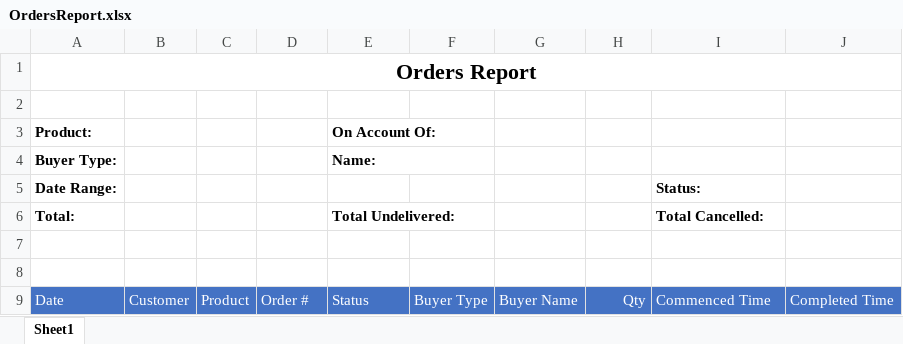
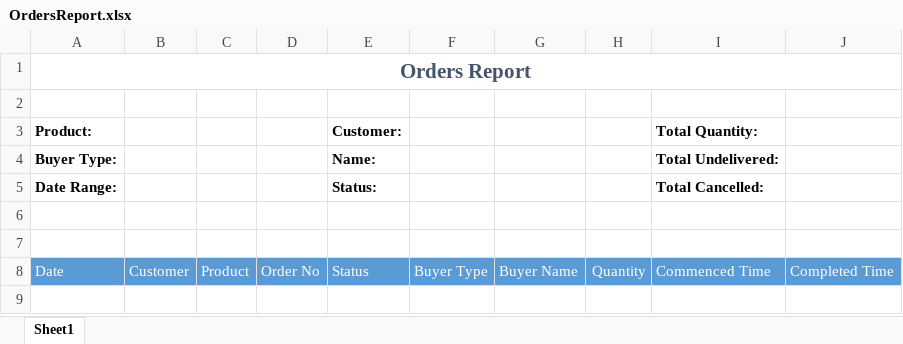
Before and after one commit to Wijithapaw/jcto-api, an Excel workbook: JCTO.Reports/ReportTemplates/OrdersReport.xlsx, sheet Sheet1, drawn as a sheet; values as stored, in another font and other column widths than the file's, no borders; removed rows and columns are numbered as before the commit, all else as after; the diff names each change by its address in the sheet, - before the commit and + after, or states it on an @@ line.

Commit message:
Modified formting of order report.

```diff
--- a/JCTO.Reports/ReportTemplates/OrdersReport.xlsx (sheet Sheet1)
+++ b/JCTO.Reports/ReportTemplates/OrdersReport.xlsx (sheet Sheet1)
-A1 text colour: black
+A1 text colour: #44546A, text size: smaller
-E3: On Account Of:
+E3: Customer:
-E3:F3 merged
-I3: (empty)
+I3: Total Quantity:
-E4:F4 merged
-I4 (Total Quantity:): (empty)
+I4 (Total Quantity:): Total Undelivered:
-E5 (Customer:): (empty)
+E5 (Customer:): Status:
-I5 (Total Quantity:): Status:
+I5 (Total Quantity:): Total Cancelled:
-row 6: Total: |  |  |  | Total Undelivered: |  |  |  | Total Cancelled:
-A8:J8 fill: #4472C4
+A8:J8 fill: #5B9BD5
-D8: Order #
+D8: Order No
-H8: Qty
+H8: Quantity
```
Also changed, not shown: 2 other files.
